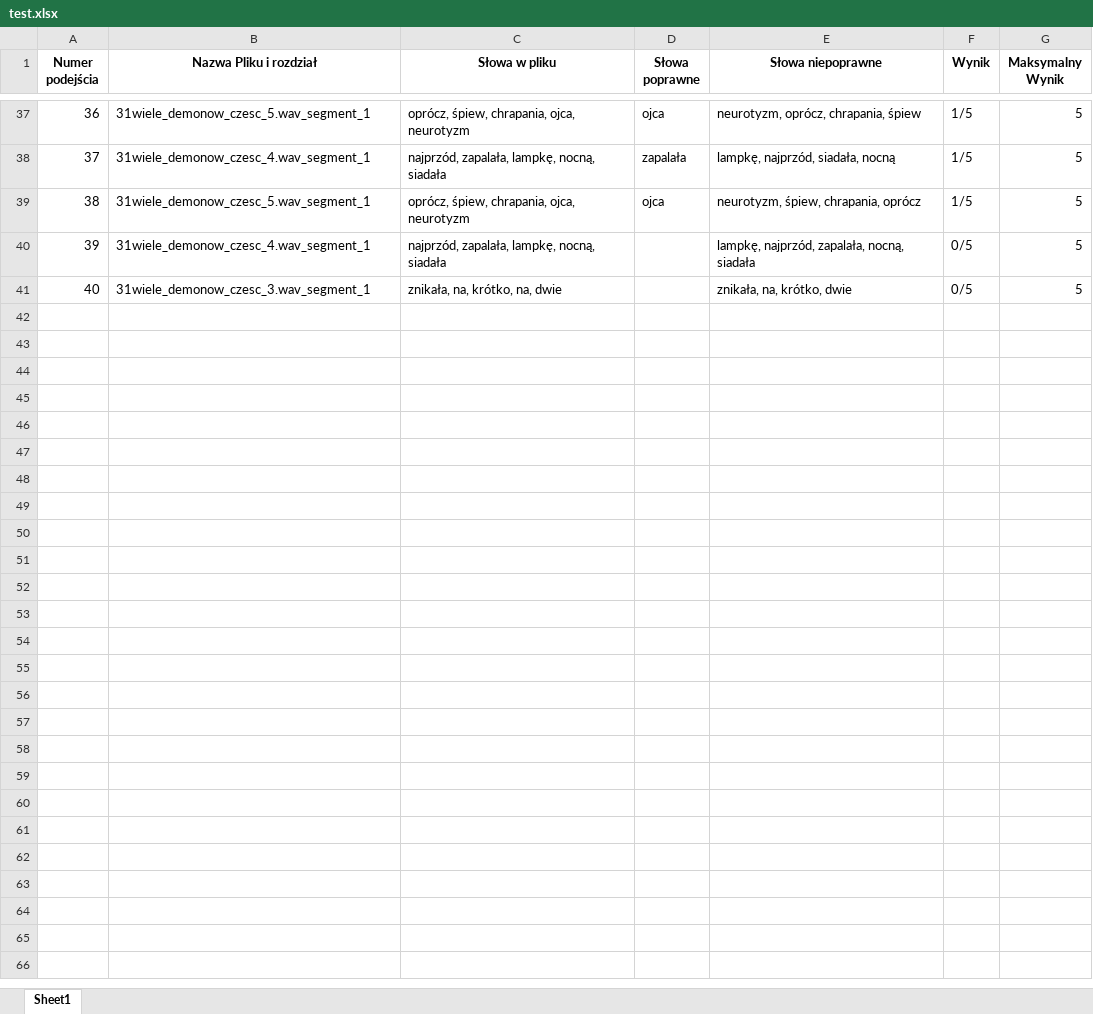
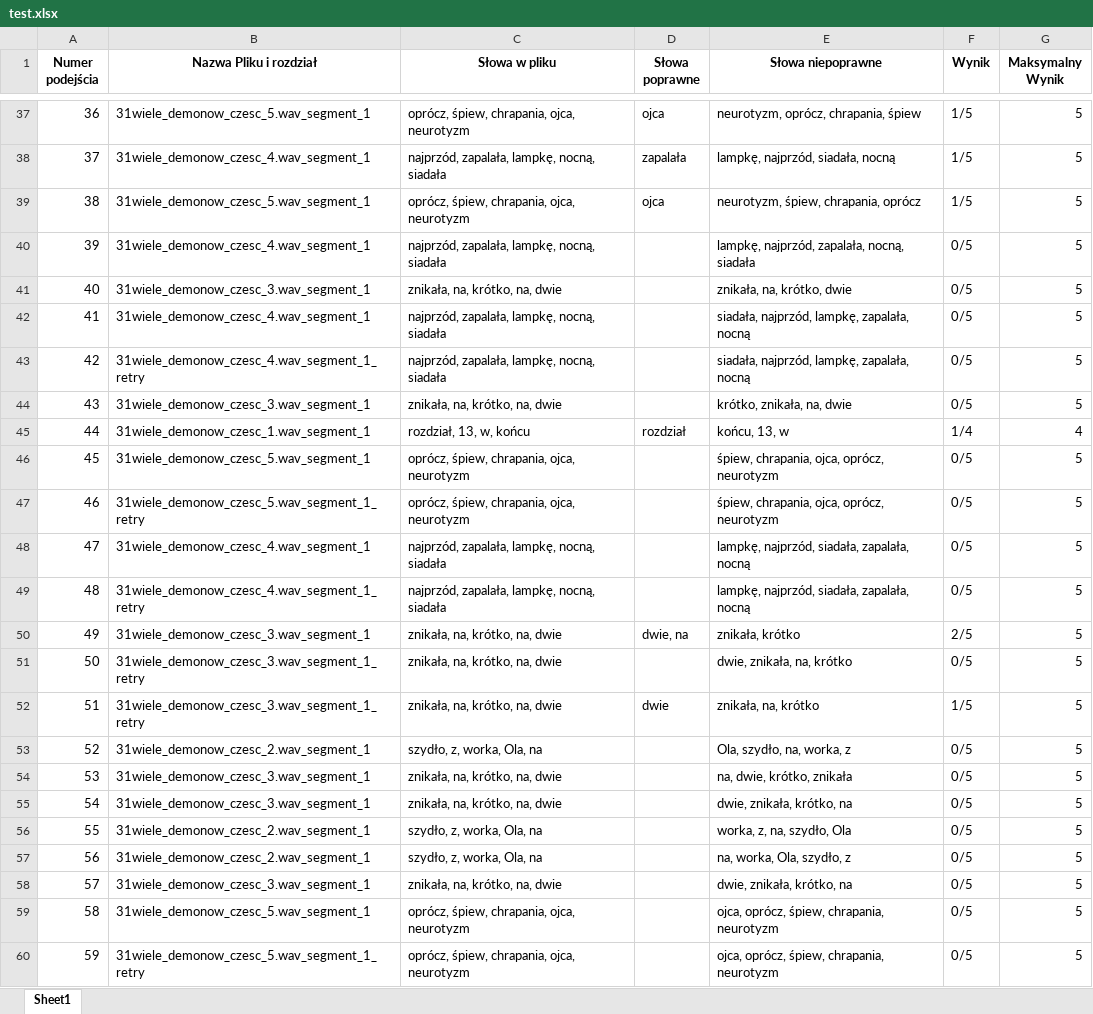
Before and after one commit to kitajusSus/UwuBis-soundhelper, an Excel workbook: wyniki/test.xlsx, sheet Sheet1, drawn as a sheet; only a part is shown, gaps mark what is left out; values as stored, in another font and other column widths than the file's, no borders; the diff names each change by its address in the sheet, - before the commit and + after, or states it on an @@ line.

```diff
--- a/wyniki/test.xlsx (sheet Sheet1)
+++ b/wyniki/test.xlsx (sheet Sheet1)
+row 42: 41 | 31wiele_demonow_czesc_4.wav_segment_1 | najprzód, zapalała, lampkę, nocną, siadała |  | siadała, najprzód, lampkę, zapalała, nocną | 0/5 | 5
+row 43: 42 | 31wiele_demonow_czesc_4.wav_segment_1_retry | najprzód, zapalała, lampkę, nocną, siadała |  | siadała, najprzód, lampkę, zapalała, nocną | 0/5 | 5
+row 44: 43 | 31wiele_demonow_czesc_3.wav_segment_1 | znikała, na, krótko, na, dwie |  | krótko, znikała, na, dwie | 0/5 | 5
+row 45: 44 | 31wiele_demonow_czesc_1.wav_segment_1 | rozdział, 13, w, końcu | rozdział | końcu, 13, w | 1/4 | 4
+row 46: 45 | 31wiele_demonow_czesc_5.wav_segment_1 | oprócz, śpiew, chrapania, ojca, neurotyzm |  | śpiew, chrapania, ojca, oprócz, neurotyzm | 0/5 | 5
+row 47: 46 | 31wiele_demonow_czesc_5.wav_segment_1_retry | oprócz, śpiew, chrapania, ojca, neurotyzm |  | śpiew, chrapania, ojca, oprócz, neurotyzm | 0/5 | 5
+row 48: 47 | 31wiele_demonow_czesc_4.wav_segment_1 | najprzód, zapalała, lampkę, nocną, siadała |  | lampkę, najprzód, siadała, zapalała, nocną | 0/5 | 5
+row 49: 48 | 31wiele_demonow_czesc_4.wav_segment_1_retry | najprzód, zapalała, lampkę, nocną, siadała |  | lampkę, najprzód, siadała, zapalała, nocną | 0/5 | 5
+row 50: 49 | 31wiele_demonow_czesc_3.wav_segment_1 | znikała, na, krótko, na, dwie | dwie, na | znikała, krótko | 2/5 | 5
+row 51: 50 | 31wiele_demonow_czesc_3.wav_segment_1_retry | znikała, na, krótko, na, dwie |  | dwie, znikała, na, krótko | 0/5 | 5
+row 52: 51 | 31wiele_demonow_czesc_3.wav_segment_1_retry | znikała, na, krótko, na, dwie | dwie | znikała, na, krótko | 1/5 | 5
+row 53: 52 | 31wiele_demonow_czesc_2.wav_segment_1 | szydło, z, worka, Ola, na |  | Ola, szydło, na, worka, z | 0/5 | 5
+row 54: 53 | 31wiele_demonow_czesc_3.wav_segment_1 | znikała, na, krótko, na, dwie |  | na, dwie, krótko, znikała | 0/5 | 5
+row 55: 54 | 31wiele_demonow_czesc_3.wav_segment_1 | znikała, na, krótko, na, dwie |  | dwie, znikała, krótko, na | 0/5 | 5
+row 56: 55 | 31wiele_demonow_czesc_2.wav_segment_1 | szydło, z, worka, Ola, na |  | worka, z, na, szydło, Ola | 0/5 | 5
+row 57: 56 | 31wiele_demonow_czesc_2.wav_segment_1 | szydło, z, worka, Ola, na |  | na, worka, Ola, szydło, z | 0/5 | 5
+row 58: 57 | 31wiele_demonow_czesc_3.wav_segment_1 | znikała, na, krótko, na, dwie |  | dwie, znikała, krótko, na | 0/5 | 5
+row 59: 58 | 31wiele_demonow_czesc_5.wav_segment_1 | oprócz, śpiew, chrapania, ojca, neurotyzm |  | ojca, oprócz, śpiew, chrapania, neurotyzm | 0/5 | 5
+row 60: 59 | 31wiele_demonow_czesc_5.wav_segment_1_retry | oprócz, śpiew, chrapania, ojca, neurotyzm |  | ojca, oprócz, śpiew, chrapania, neurotyzm | 0/5 | 5
```
Also changed, not shown: 5 other files.
